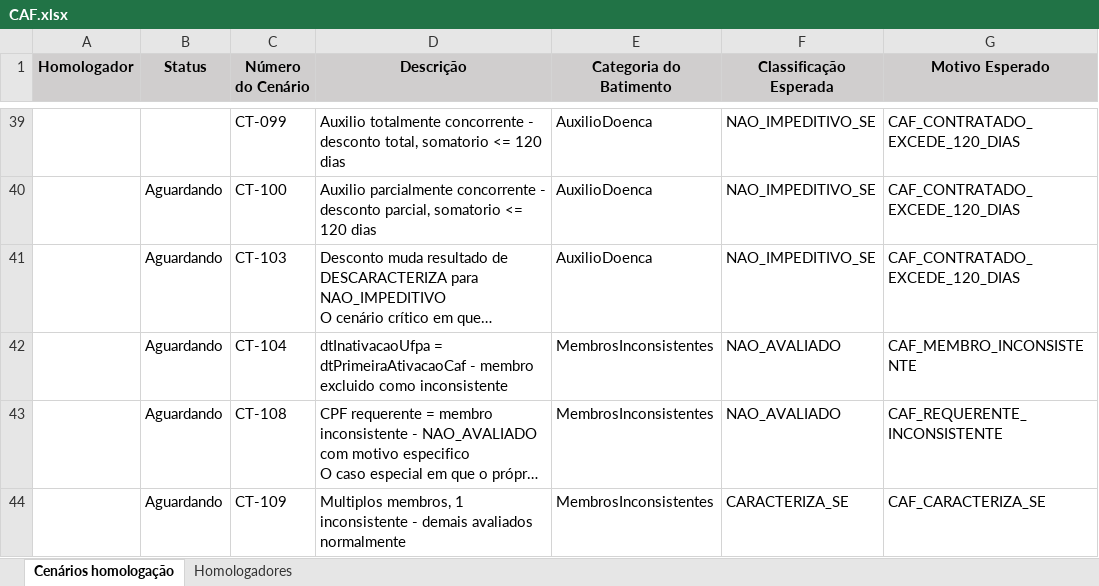
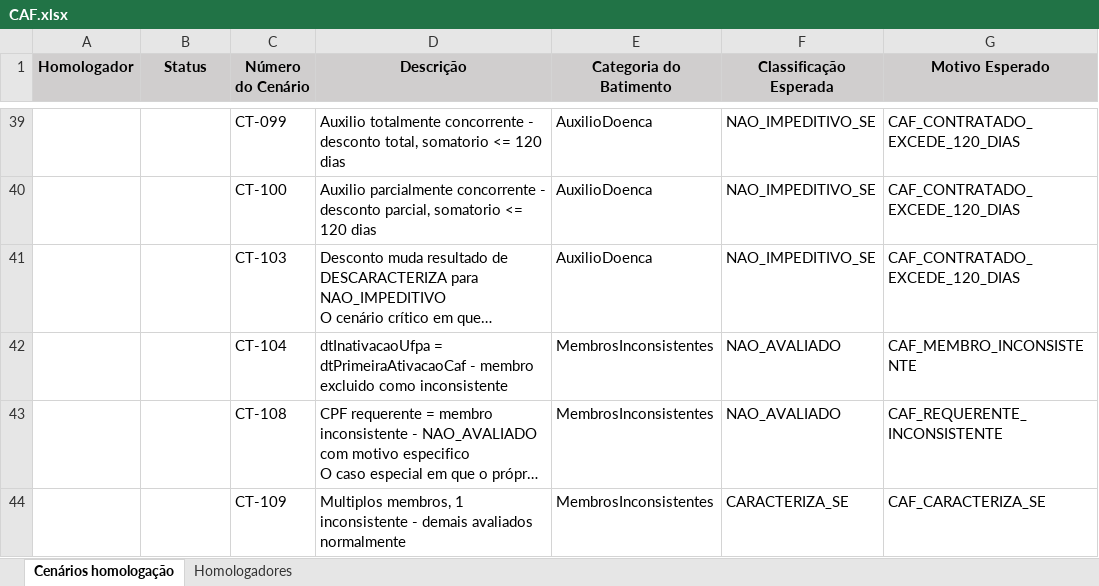
Before and after one commit to thiagopb12-max/painel-homologacao-caf, an Excel workbook: CAF.xlsx, sheet Cenários homologação, drawn as a sheet; only a part is shown, gaps mark what is left out; long unchanged cells end in …; values as stored, in another font and other column widths than the file's, no borders; the diff covers the shown part only; the diff names each change by its address in the sheet, - before the commit and + after, or states it on an @@ line.

```diff
--- a/CAF.xlsx (sheet Cenários homologação)
+++ b/CAF.xlsx (sheet Cenários homologação)
-B40:B44 (Status): Aguardando
+B40:B44 (Status): (empty)
```
Also changed, not shown: 22 edited cells elsewhere in this sheet.
